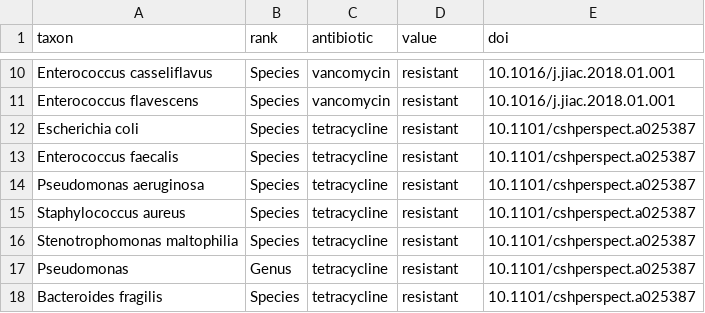
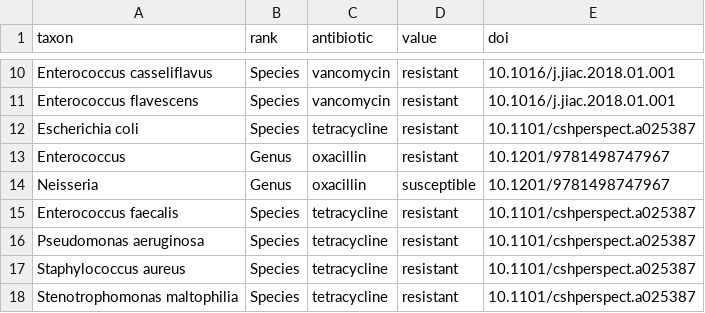
Before and after one commit to PennChopMicrobiomeProgram/mirix, a CSV file: data-raw/susceptibility_misc.csv, drawn as a sheet; only a part is shown, gaps mark what is left out; the shorter side is filled out with more unchanged rows.

Commit message:
Add taxa to susceptibility table for oxacillin

```diff
--- a/data-raw/susceptibility_misc.csv
+++ b/data-raw/susceptibility_misc.csv
@@ -12,2 +12,4 @@ Enterococcus flavescens,Species,vancomycin,resistant,10.1016/j.jiac.2018.01.001
 Escherichia coli,Species,tetracycline,resistant,10.1101/cshperspect.a025387
+Enterococcus,Genus,oxacillin,resistant,10.1201/9781498747967
+Neisseria,Genus,oxacillin,susceptible,10.1201/9781498747967
 Enterococcus faecalis,Species,tetracycline,resistant,10.1101/cshperspect.a025387
```
Also changed, not shown: 1 other file.
